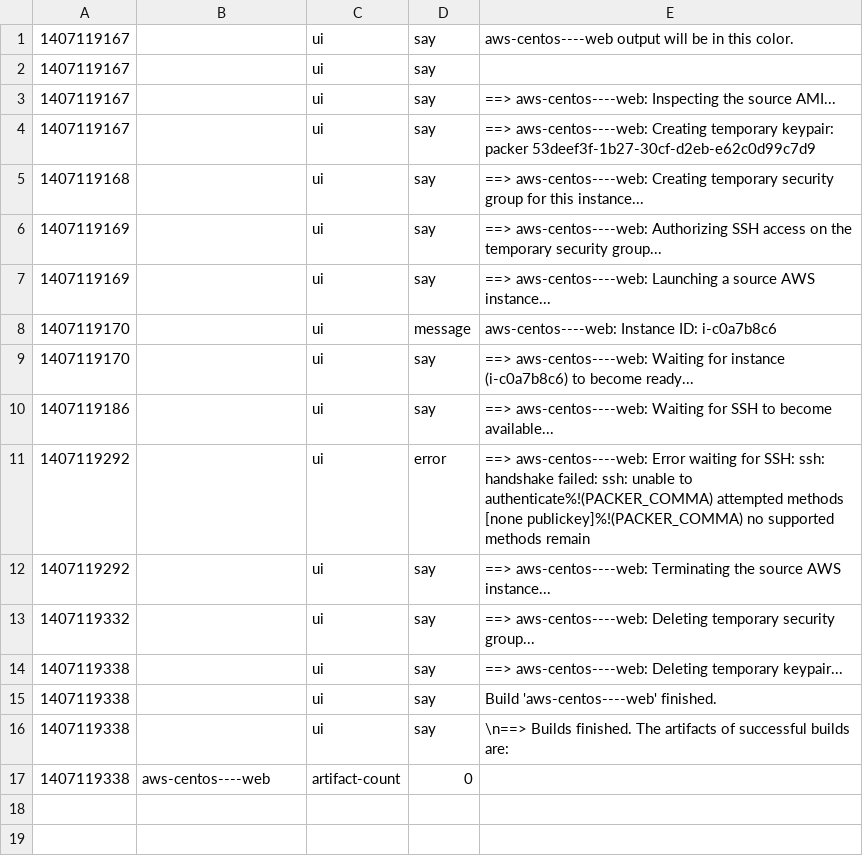
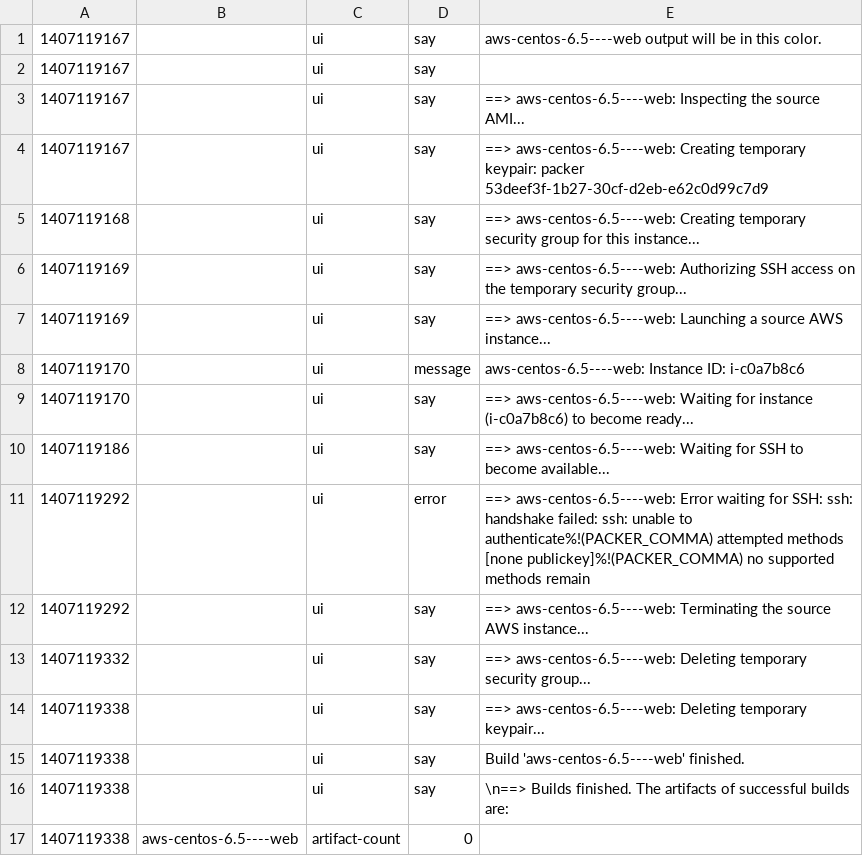
Before and after one commit to cloudconductor/cloud_conductor, a CSV file: spec/features/packer_results/error_aws_ssh_faild.csv, drawn as a sheet.

```diff
--- a/spec/features/packer_results/error_aws_ssh_faild.csv
+++ b/spec/features/packer_results/error_aws_ssh_faild.csv
@@ -1,17 +1,17 @@
-1407119167,,ui,say,aws-centos----web output will be in this color.
+1407119167,,ui,say,aws-centos-6.5----web output will be in this color.
 1407119167,,ui,say,
-1407119167,,ui,say,==> aws-centos----web: Inspecting the source AMI...
-1407119167,,ui,say,==> aws-centos----web: Creating temporary keypair: packer 53deef3f-1b27-30cf-d2eb-e62c0d99c7d9
-1407119168,,ui,say,==> aws-centos----web: Creating temporary security group for this instance...
-1407119169,,ui,say,==> aws-centos----web: Authorizing SSH access on the temporary security group...
-1407119169,,ui,say,==> aws-centos----web: Launching a source AWS instance...
-1407119170,,ui,message,    aws-centos----web: Instance ID: i-c0a7b8c6
-1407119170,,ui,say,==> aws-centos----web: Waiting for instance (i-c0a7b8c6) to become ready...
-1407119186,,ui,say,==> aws-centos----web: Waiting for SSH to become available...
-1407119292,,ui,error,==> aws-centos----web: Error waiting for SSH: ssh: handshake failed: ssh: unable to authenticate%!(PACKER_COMMA) attempted methods [none publickey]%!(PACKER_COMMA) no supported methods remain
-1407119292,,ui,say,==> aws-centos----web: Terminating the source AWS instance...
-1407119332,,ui,say,==> aws-centos----web: Deleting temporary security group...
-1407119338,,ui,say,==> aws-centos----web: Deleting temporary keypair...
-1407119338,,ui,say,Build 'aws-centos----web' finished.
+1407119167,,ui,say,==> aws-centos-6.5----web: Inspecting the source AMI...
+1407119167,,ui,say,==> aws-centos-6.5----web: Creating temporary keypair: packer 53deef3f-1b27-30cf-d2eb-e62c0d99c7d9
+1407119168,,ui,say,==> aws-centos-6.5----web: Creating temporary security group for this instance...
+1407119169,,ui,say,==> aws-centos-6.5----web: Authorizing SSH access on the temporary security group...
+1407119169,,ui,say,==> aws-centos-6.5----web: Launching a source AWS instance...
+1407119170,,ui,message,    aws-centos-6.5----web: Instance ID: i-c0a7b8c6
+1407119170,,ui,say,==> aws-centos-6.5----web: Waiting for instance (i-c0a7b8c6) to become ready...
+1407119186,,ui,say,==> aws-centos-6.5----web: Waiting for SSH to become available...
+1407119292,,ui,error,==> aws-centos-6.5----web: Error waiting for SSH: ssh: handshake failed: ssh: unable to authenticate%!(PACKER_COMMA) attempted methods [none publickey]%!(PACKER_COMMA) no supported methods remain
+1407119292,,ui,say,==> aws-centos-6.5----web: Terminating the source AWS instance...
+1407119332,,ui,say,==> aws-centos-6.5----web: Deleting temporary security group...
+1407119338,,ui,say,==> aws-centos-6.5----web: Deleting temporary keypair...
+1407119338,,ui,say,Build 'aws-centos-6.5----web' finished.
 1407119338,,ui,say,\n==> Builds finished. The artifacts of successful builds are:
-1407119338,aws-centos----web,artifact-count,0
+1407119338,aws-centos-6.5----web,artifact-count,0
```
Also changed, not shown: spec/features/packer_results/error_aws_provisioners_faild.csv, spec/features/packer_results/error_concurrency.csv, 10 other files.
